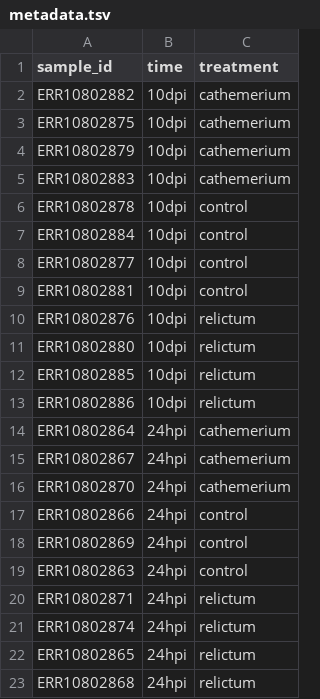
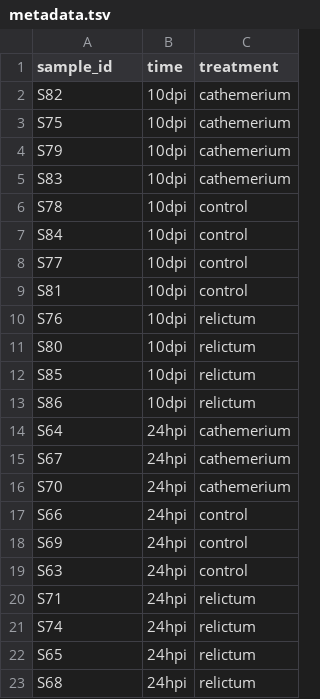
Before and after one commit to cfaes-bioinfo/pracs-au26, a TSV file: assets/metadata.tsv, drawn as a sheet.

```diff
--- a/assets/metadata.tsv
+++ b/assets/metadata.tsv
@@ -1,23 +1,23 @@
 sample_id	time	treatment
-ERR10802882	10dpi	cathemerium
-ERR10802875	10dpi	cathemerium
-ERR10802879	10dpi	cathemerium
-ERR10802883	10dpi	cathemerium
-ERR10802878	10dpi	control
-ERR10802884	10dpi	control
-ERR10802877	10dpi	control
-ERR10802881	10dpi	control
-ERR10802876	10dpi	relictum
-ERR10802880	10dpi	relictum
-ERR10802885	10dpi	relictum
-ERR10802886	10dpi	relictum
-ERR10802864	24hpi	cathemerium
-ERR10802867	24hpi	cathemerium
-ERR10802870	24hpi	cathemerium
-ERR10802866	24hpi	control
-ERR10802869	24hpi	control
-ERR10802863	24hpi	control
-ERR10802871	24hpi	relictum
-ERR10802874	24hpi	relictum
-ERR10802865	24hpi	relictum
-ERR10802868	24hpi	relictum
+S82	10dpi	cathemerium
+S75	10dpi	cathemerium
+S79	10dpi	cathemerium
+S83	10dpi	cathemerium
+S78	10dpi	control
+S84	10dpi	control
+S77	10dpi	control
+S81	10dpi	control
+S76	10dpi	relictum
+S80	10dpi	relictum
+S85	10dpi	relictum
+S86	10dpi	relictum
+S64	24hpi	cathemerium
+S67	24hpi	cathemerium
+S70	24hpi	cathemerium
+S66	24hpi	control
+S69	24hpi	control
+S63	24hpi	control
+S71	24hpi	relictum
+S74	24hpi	relictum
+S65	24hpi	relictum
+S68	24hpi	relictum
```
Also changed, not shown: 6 other files.
